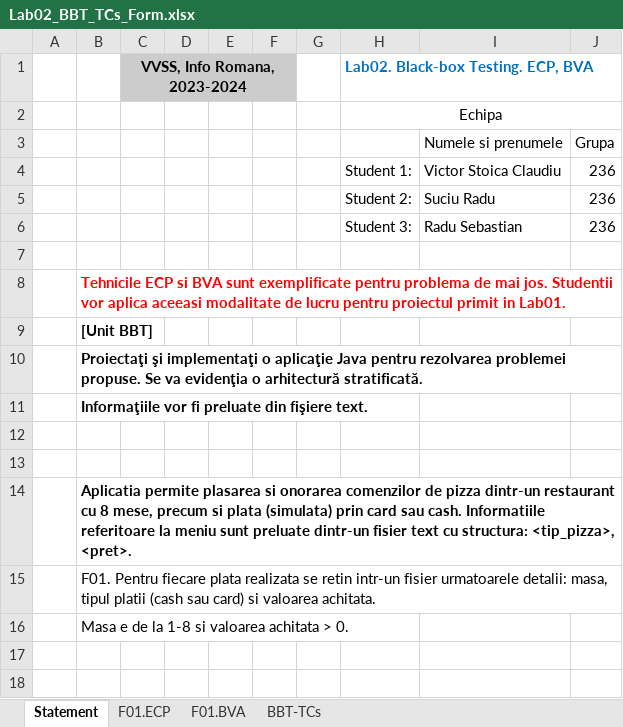
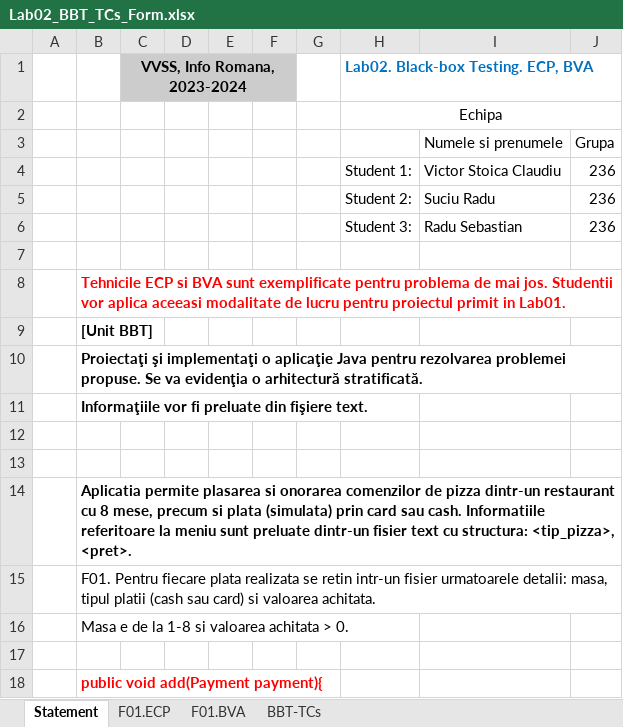
Before and after one commit to suciuradu09/Pizzeri, an Excel workbook: Docs/Lab2/Lab02_BBT_TCs_Form.xlsx, sheet Statement, drawn as a sheet; values as stored, in another font and other column widths than the file's, no borders; the diff names each change by its address in the sheet, - before the commit and + after, or states it on an @@ line.

```diff
--- a/Docs/Lab2/Lab02_BBT_TCs_Form.xlsx (sheet Statement)
+++ b/Docs/Lab2/Lab02_BBT_TCs_Form.xlsx (sheet Statement)
+row 17: (empty)
+row 18:  | public void add(Payment payment){
```
Also changed, not shown: sheet F01.ECP, sheet BBT-TCs, sheet F01.BVA, 1 other file.
